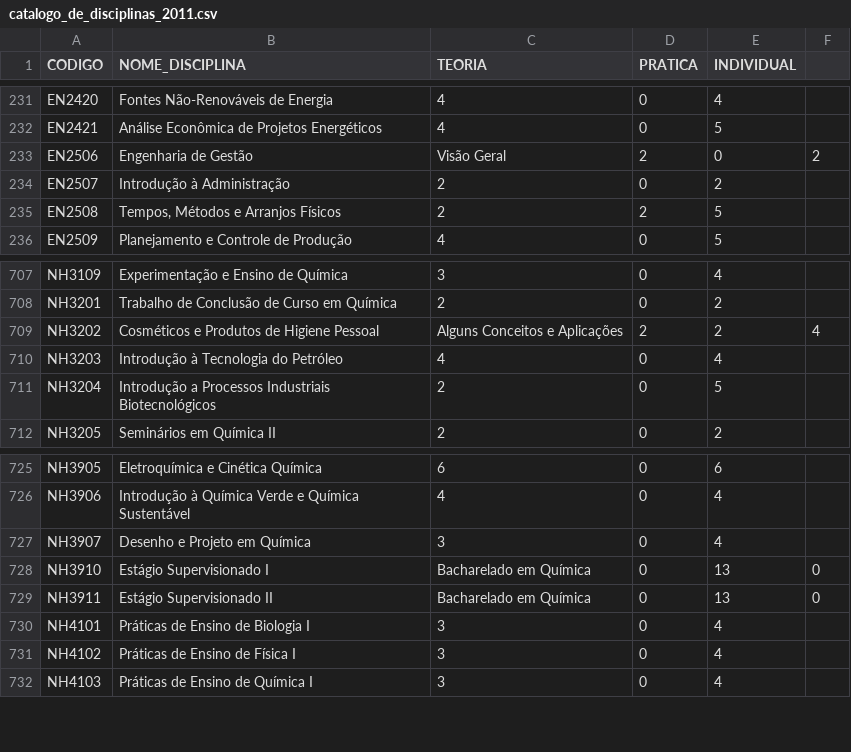
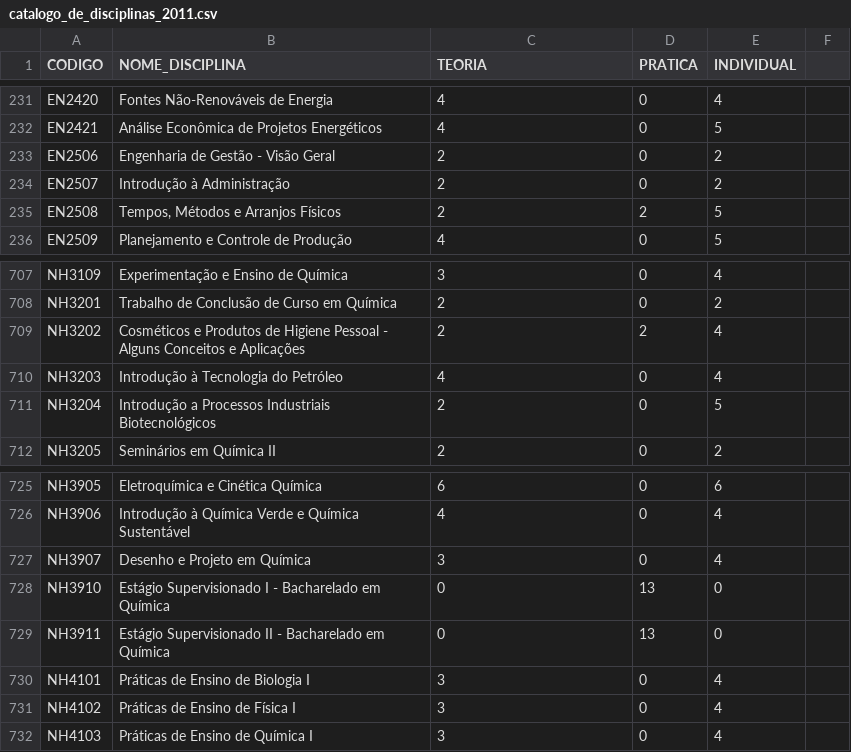
Before and after one commit to jairojuunior/miningAbandonment, a CSV file: data/catalogo_de_disciplinas_2011.csv, drawn as a sheet; only a part is shown, gaps mark what is left out.

Commit message:
repairing sep

```diff
--- a/data/catalogo_de_disciplinas_2011.csv
+++ b/data/catalogo_de_disciplinas_2011.csv
@@ -232,3 +232,3 @@ EN2420|Fontes Não-Renováveis de Energia|4|0|4
 EN2421|Análise Econômica de Projetos Energéticos|4|0|5
-EN2506|Engenharia de Gestão|Visão Geral|2|0|2
+EN2506|Engenharia de Gestão - Visão Geral|2|0|2
 EN2507|Introdução à Administração|2|0|2
@@ -708,3 +708,3 @@ NH3109|Experimentação e Ensino de Química|3|0|4
 NH3201|Trabalho de Conclusão de Curso em Química|2|0|2
-NH3202|Cosméticos e Produtos de Higiene Pessoal|Alguns Conceitos e Aplicações|2|2|4
+NH3202|Cosméticos e Produtos de Higiene Pessoal - Alguns Conceitos e Aplicações|2|2|4
 NH3203|Introdução à Tecnologia do Petróleo|4|0|4
@@ -727,4 +727,4 @@ NH3906|Introdução à Química Verde e Química Sustentável|4|0|4
 NH3907|Desenho e Projeto em Química|3|0|4
-NH3910|Estágio Supervisionado I|Bacharelado em Química|0|13|0
-NH3911|Estágio Supervisionado II|Bacharelado em Química|0|13|0
+NH3910|Estágio Supervisionado I - Bacharelado em Química|0|13|0
+NH3911|Estágio Supervisionado II - Bacharelado em Química|0|13|0
 NH4101|Práticas de Ensino de Biologia I|3|0|4
```
